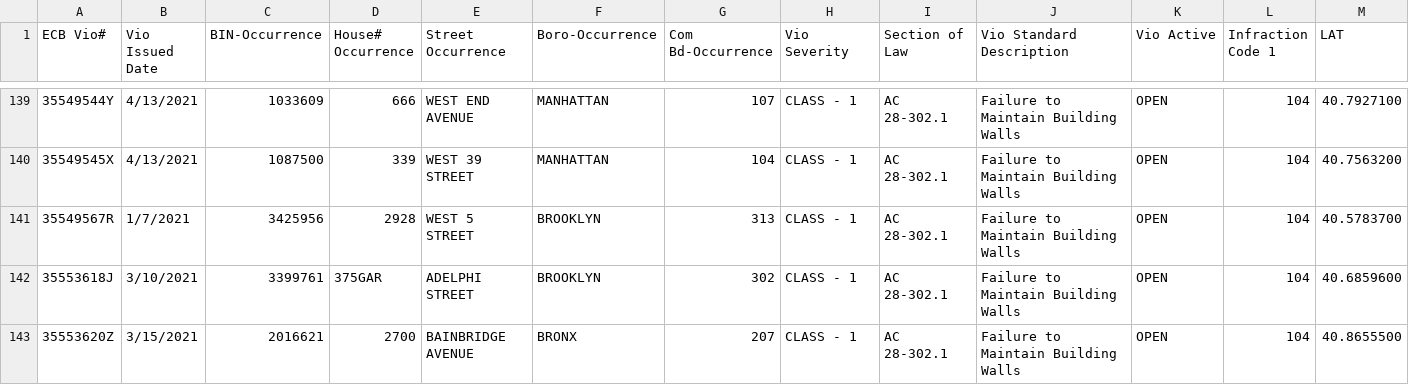
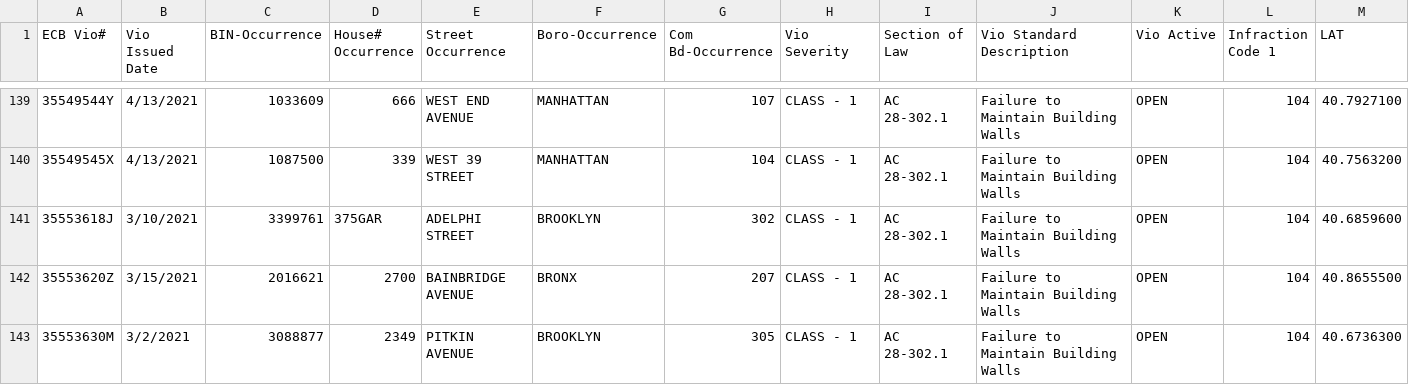
Before and after one commit to NYCDOB/FacadeSafetyReport, a CSV file: data/ActiveFacadeECBViolation.csv, drawn as a sheet; only a part is shown, gaps mark what is left out; the shorter side is filled out with more unchanged rows; rows hold the shown columns only; the diff names each change by its address in the sheet, - before the commit and + after, or states it on an @@ line.

```diff
--- a/data/ActiveFacadeECBViolation.csv
+++ b/data/ActiveFacadeECBViolation.csv
-row 141: 35549567R | 1/7/2021 | 3425956 | 2928 | WEST 5 STREET | BROOKLYN | 313 | CLASS - 1 | AC 28-302.1 | Failure to Maintain Building Walls | OPEN | 104 | 40.5783700
```
Also changed, not shown: 1 other file.
